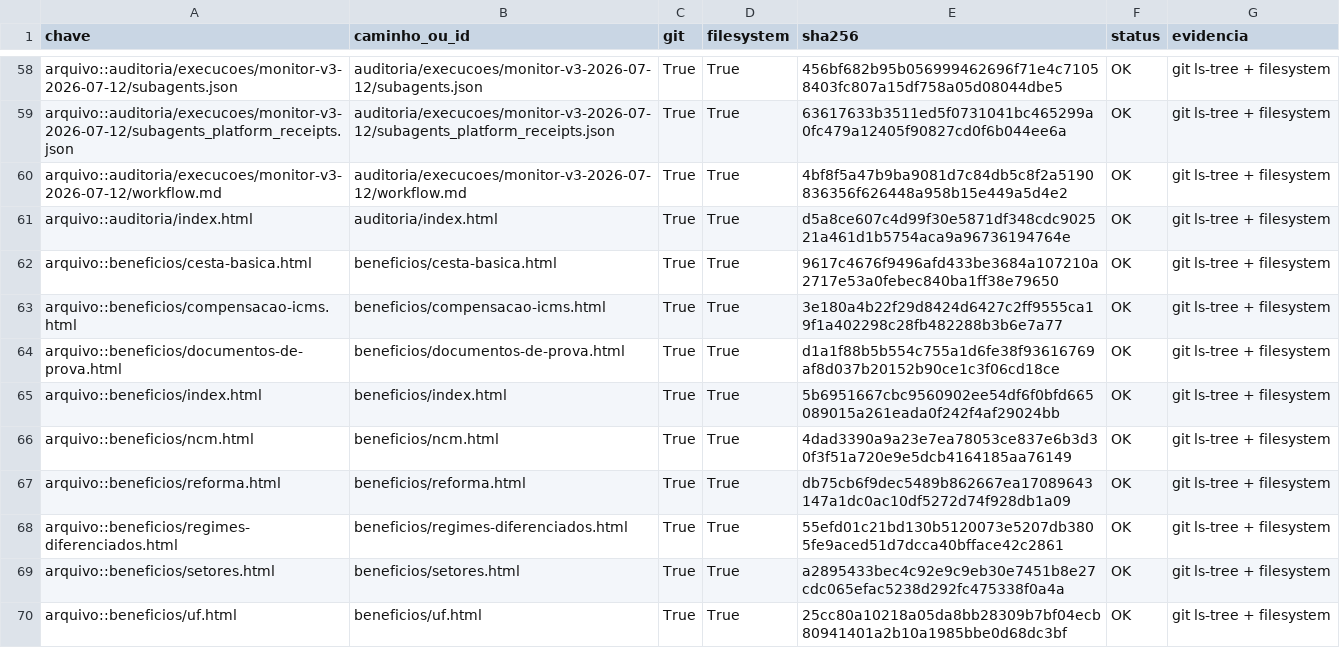
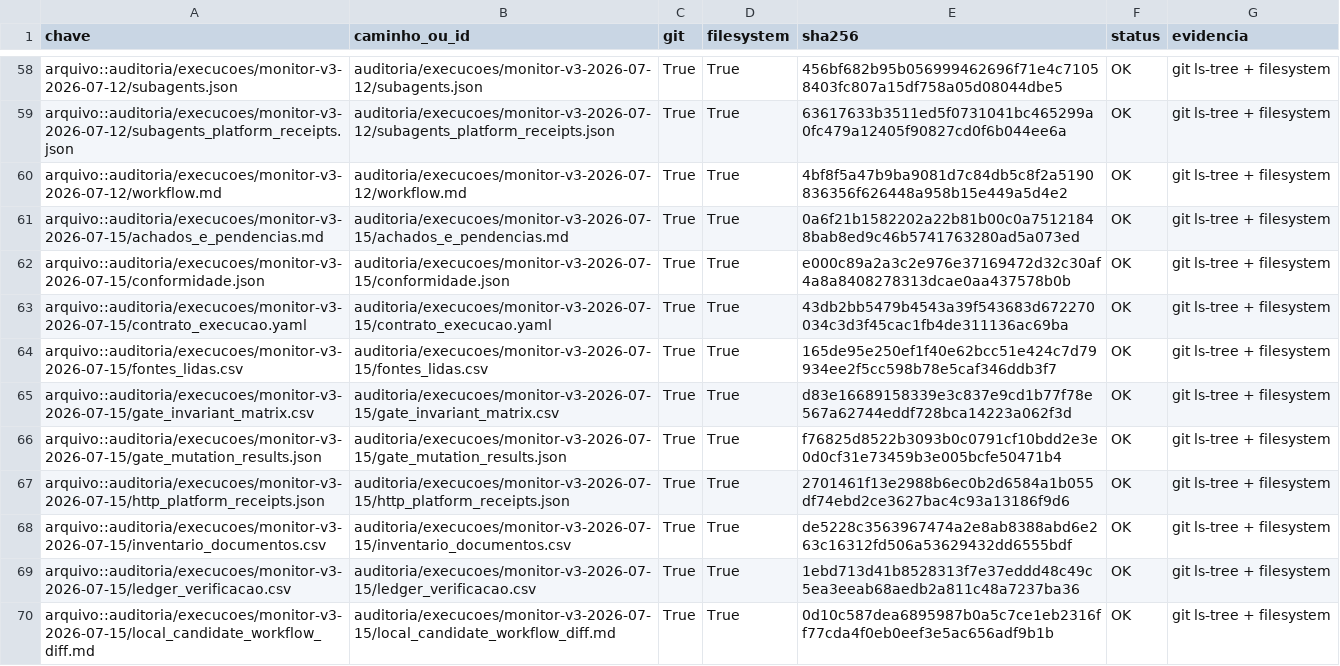
Before and after one commit to mjrrafael/rjc-conhecimento, a CSV file: auditoria/execucoes/monitor-v3-2026-07-12/inventario_integral.csv, drawn as a sheet; only a part is shown, gaps mark what is left out; the shorter side is filled out with more unchanged rows; the diff covers the shown part only.

Commit message:
[codex] atualiza inventario v3 apos vigilia

```diff
--- a/auditoria/execucoes/monitor-v3-2026-07-12/inventario_integral.csv
+++ b/auditoria/execucoes/monitor-v3-2026-07-12/inventario_integral.csv
@@ -60 +60,11 @@ arquivo::auditoria/execucoes/monitor-v3-2026-07-12/subagents_platform_receipts.j
 arquivo::auditoria/execucoes/monitor-v3-2026-07-12/workflow.md,auditoria/execucoes/monitor-v3-2026-07-12/workflow.md,True,True,4bf8f5a47b9ba9081d7c84db5c8f2a5190836356f626448a958b15e449a5d4e2,OK,git ls-tree + filesystem
+arquivo::auditoria/execucoes/monitor-v3-2026-07-15/achados_e_pendencias.md,auditoria/execucoes/monitor-v3-2026-07-15/achados_e_pendencias.md,True,True,0a6f21b1582202a22b81b00c0a75121848bab8ed9c46b5741763280ad5a073ed,OK,git ls-tree + filesystem
+arquivo::auditoria/execucoes/monitor-v3-2026-07-15/conformidade.json,auditoria/execucoes/monitor-v3-2026-07-15/conformidade.json,True,True,e000c89a2a3c2e976e37169472d32c30af4a8a8408278313dcae0aa437578b0b,OK,git ls-tree + filesystem
+arquivo::auditoria/execucoes/monitor-v3-2026-07-15/contrato_execucao.yaml,auditoria/execucoes/monitor-v3-2026-07-15/contrato_execucao.yaml,True,True,43db2bb5479b4543a39f543683d672270034c3d3f45cac1fb4de311136ac69ba,OK,git ls-tree + filesystem
+arquivo::auditoria/execucoes/monitor-v3-2026-07-15/fontes_lidas.csv,auditoria/execucoes/monitor-v3-2026-07-15/fontes_lidas.csv,True,True,165de95e250ef1f40e62bcc51e424c7d79934ee2f5cc598b78e5caf346ddb3f7,OK,git ls-tree + filesystem
+arquivo::auditoria/execucoes/monitor-v3-2026-07-15/gate_invariant_matrix.csv,auditoria/execucoes/monitor-v3-2026-07-15/gate_invariant_matrix.csv,True,True,d83e16689158339e3c837e9cd1b77f78e567a62744eddf728bca14223a062f3d,OK,git ls-tree + filesystem
+arquivo::auditoria/execucoes/monitor-v3-2026-07-15/gate_mutation_results.json,auditoria/execucoes/monitor-v3-2026-07-15/gate_mutation_results.json,True,True,f76825d8522b3093b0c0791cf10bdd2e3e0d0cf31e73459b3e005bcfe50471b4,OK,git ls-tree + filesystem
+arquivo::auditoria/execucoes/monitor-v3-2026-07-15/http_platform_receipts.json,auditoria/execucoes/monitor-v3-2026-07-15/http_platform_receipts.json,True,True,2701461f13e2988b6ec0b2d6584a1b055df74ebd2ce3627bac4c93a13186f9d6,OK,git ls-tree + filesystem
+arquivo::auditoria/execucoes/monitor-v3-2026-07-15/inventario_documentos.csv,auditoria/execucoes/monitor-v3-2026-07-15/inventario_documentos.csv,True,True,de5228c3563967474a2e8ab8388abd6e263c16312fd506a53629432dd6555bdf,OK,git ls-tree + filesystem
+arquivo::auditoria/execucoes/monitor-v3-2026-07-15/ledger_verificacao.csv,auditoria/execucoes/monitor-v3-2026-07-15/ledger_verificacao.csv,True,True,1ebd713d41b8528313f7e37eddd48c49c5ea3eeab68aedb2a811c48a7237ba36,OK,git ls-tree + filesystem
+arquivo::auditoria/execucoes/monitor-v3-2026-07-15/local_candidate_workflow_diff.md,auditoria/execucoes/monitor-v3-2026-07-15/local_candidate_workflow_diff.md,True,True,0d10c587dea6895987b0a5c7ce1eb2316ff77cda4f0eb0eef3e5ac656adf9b1b,OK,git ls-tree + filesystem
```
Also changed, not shown: 10 added rows and 2 edited cells elsewhere in this file, auditoria/execucoes/monitor-v3-2026-07-12/matriz_fontes_canonicas.csv, 1 other file.
